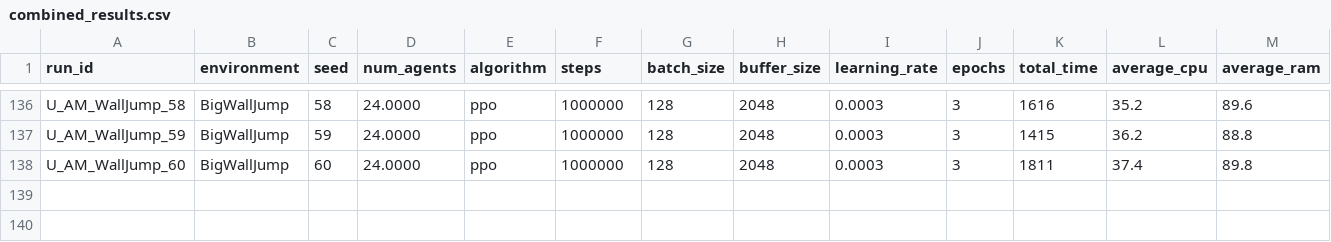
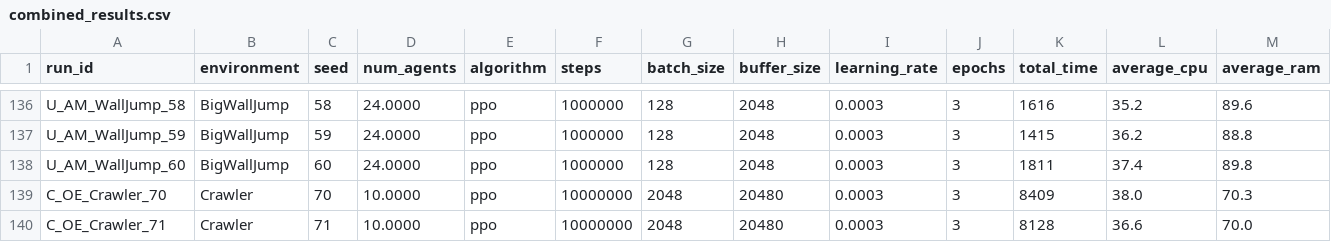
Before and after one commit to omarelfiki/unity-ml-drl-data, a CSV file: data/combined_results.csv, drawn as a sheet; only a part is shown, gaps mark what is left out; rows hold the shown columns only; the diff names each change by its address in the sheet, - before the commit and + after, or states it on an @@ line.

Commit message:
Seed 70-71

```diff
--- a/data/combined_results.csv
+++ b/data/combined_results.csv
+row 139: C_OE_Crawler_70 | Crawler | 70 | 10.0000 | ppo | 10000000 | 2048 | 20480 | 0.0003 | 3 | 8409 | 38.0 | 70.3
+row 140: C_OE_Crawler_71 | Crawler | 71 | 10.0000 | ppo | 10000000 | 2048 | 20480 | 0.0003 | 3 | 8128 | 36.6 | 70.0
```
Also changed, not shown: 1 other file.
